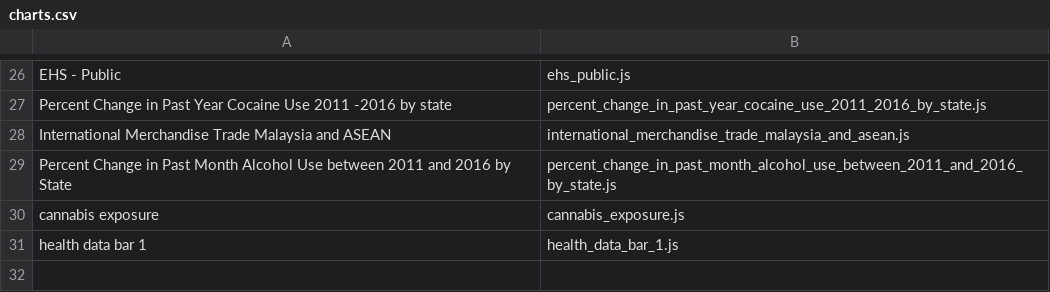
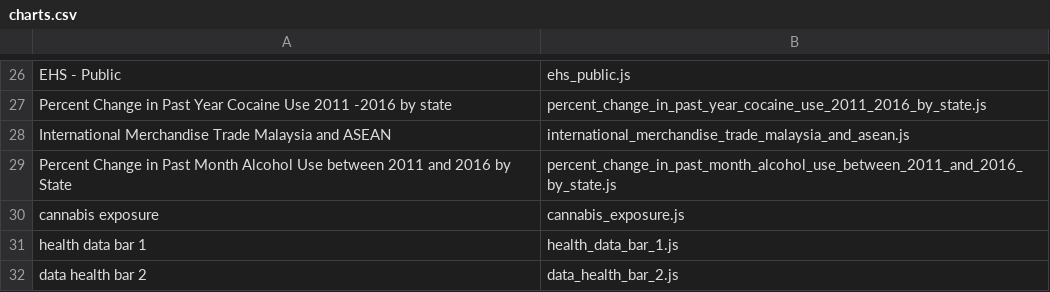
Before and after one commit to afiqket/capstone-charts, a CSV file: charts.csv, drawn as a sheet; only a part is shown, gaps mark what is left out; the diff names each change by its address in the sheet, - before the commit and + after, or states it on an @@ line.

Commit message:
Added chart: Health Data Bar 2

```diff
--- a/charts.csv
+++ b/charts.csv
+row 32: data health bar 2 | data_health_bar_2.js
```
Also changed, not shown: 1 other file.
